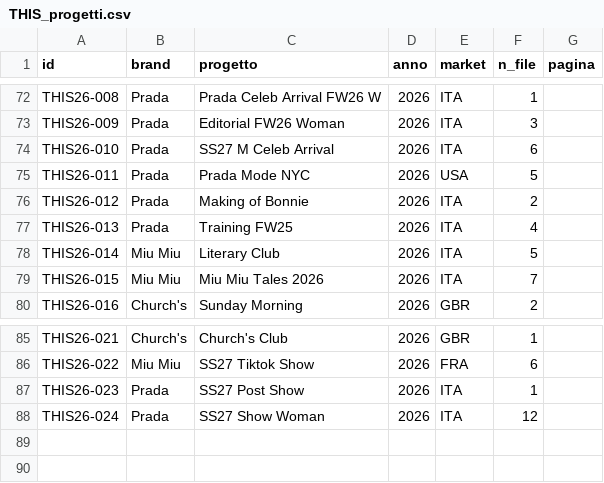
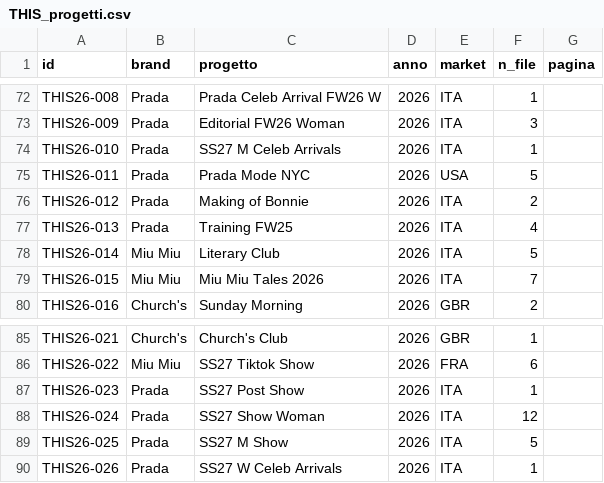
Before and after one commit to sopooh/th1s_site, a CSV file: THIS_progetti.csv, drawn as a sheet; only a part is shown, gaps mark what is left out.

```diff
--- a/THIS_progetti.csv
+++ b/THIS_progetti.csv
@@ -73,3 +73,3 @@ THIS26-008,Prada,Prada Celeb Arrival FW26 W,2026,ITA,1,
 THIS26-009,Prada,Editorial FW26 Woman,2026,ITA,3,
-THIS26-010,Prada,SS27 M Celeb Arrival,2026,ITA,6,
+THIS26-010,Prada,SS27 M Celeb Arrivals,2026,ITA,1,
 THIS26-011,Prada,Prada Mode NYC,2026,USA,5,
@@ -88 +88,3 @@ THIS26-023,Prada,SS27 Post Show,2026,ITA,1,
 THIS26-024,Prada,SS27 Show Woman,2026,ITA,12,
+THIS26-025,Prada,SS27 M Show,2026,ITA,5,
+THIS26-026,Prada,SS27 W Celeb Arrivals,2026,ITA,1,
```
Also changed, not shown: 2 other files.
